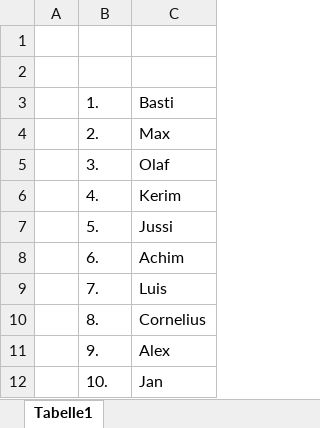
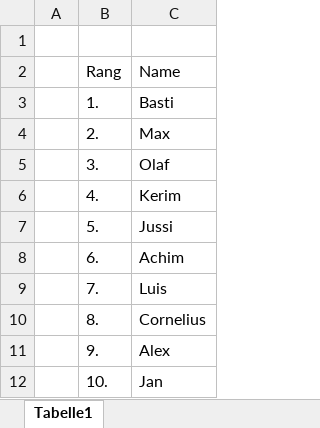
Before and after one commit to MaxWeise/tsg_reutlingen_toolsuite, an Excel workbook: tournament-seeding/test-rangliste.xlsx, sheet Tabelle1, drawn as a sheet; values as stored, in another font and other column widths than the file's, no borders; the diff names each change by its address in the sheet, - before the commit and + after, or states it on an @@ line.

Commit message:
feat(tournament-seeding): Add function to read names from an excel file.

```diff
--- a/tournament-seeding/test-rangliste.xlsx (sheet Tabelle1)
+++ b/tournament-seeding/test-rangliste.xlsx (sheet Tabelle1)
-row 2: (empty)
+row 2:  | Rang | Name
```
Also changed, not shown: 3 other files.
